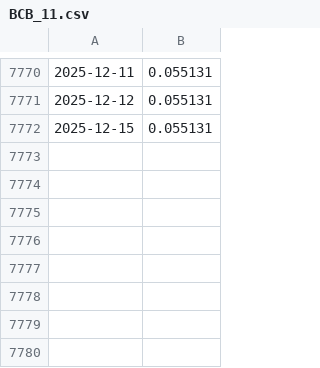
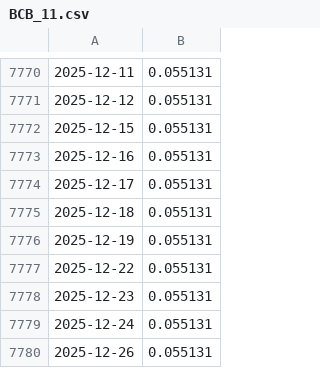
Before and after one commit to bcsdias/app-investimentos, a CSV file: data/raw/BCB_11.csv, drawn as a sheet; only a part is shown, gaps mark what is left out; the diff names each change by its address in the sheet, - before the commit and + after, or states it on an @@ line.

```diff
--- a/data/raw/BCB_11.csv
+++ b/data/raw/BCB_11.csv
+row 7773: 2025-12-16 | 0.055131
+row 7774: 2025-12-17 | 0.055131
+row 7775: 2025-12-18 | 0.055131
+row 7776: 2025-12-19 | 0.055131
+row 7777: 2025-12-22 | 0.055131
+row 7778: 2025-12-23 | 0.055131
+row 7779: 2025-12-24 | 0.055131
+row 7780: 2025-12-26 | 0.055131
```
Also changed, not shown: data/raw/BCB_12467.csv, data/raw/BCB_12469.csv, 16 other files.
